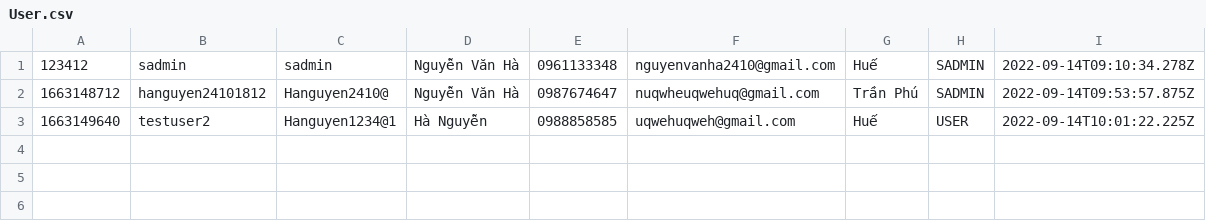
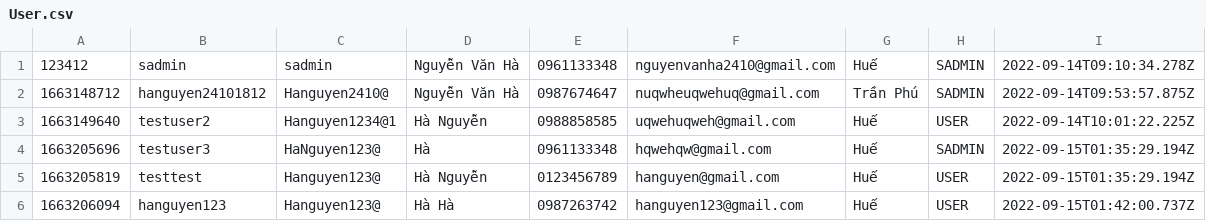
Before and after one commit to hanguyen2410/CSModule2, a CSV file: out/production/CSModule2/User.csv, drawn as a sheet.

```diff
--- a/out/production/CSModule2/User.csv
+++ b/out/production/CSModule2/User.csv
@@ -3 +3,4 @@
 1663149640,testuser2,Hanguyen1234@1,Hà Nguyễn,0988858585,uqwehuqweh@gmail.com,Huế,USER,2022-09-14T10:01:22.225Z
+1663205696,testuser3,HaNguyen123@,Hà,0961133348,hqwehqw@gmail.com,Huế,SADMIN,2022-09-15T01:35:29.194Z
+1663205819,testtest,Hanguyen123@,Hà Nguyễn,0123456789,hanguyen@gmail.com,Huế,USER,2022-09-15T01:35:29.194Z
+1663206094,hanguyen123,Hanguyen123@,Hà Hà,0987263742,hanguyen123@gmail.com,Huế,USER,2022-09-15T01:42:00.737Z
```
Also changed, not shown: AllOrder.csv, out/production/CSModule2/FoodMenu.csv, 19 other files.
